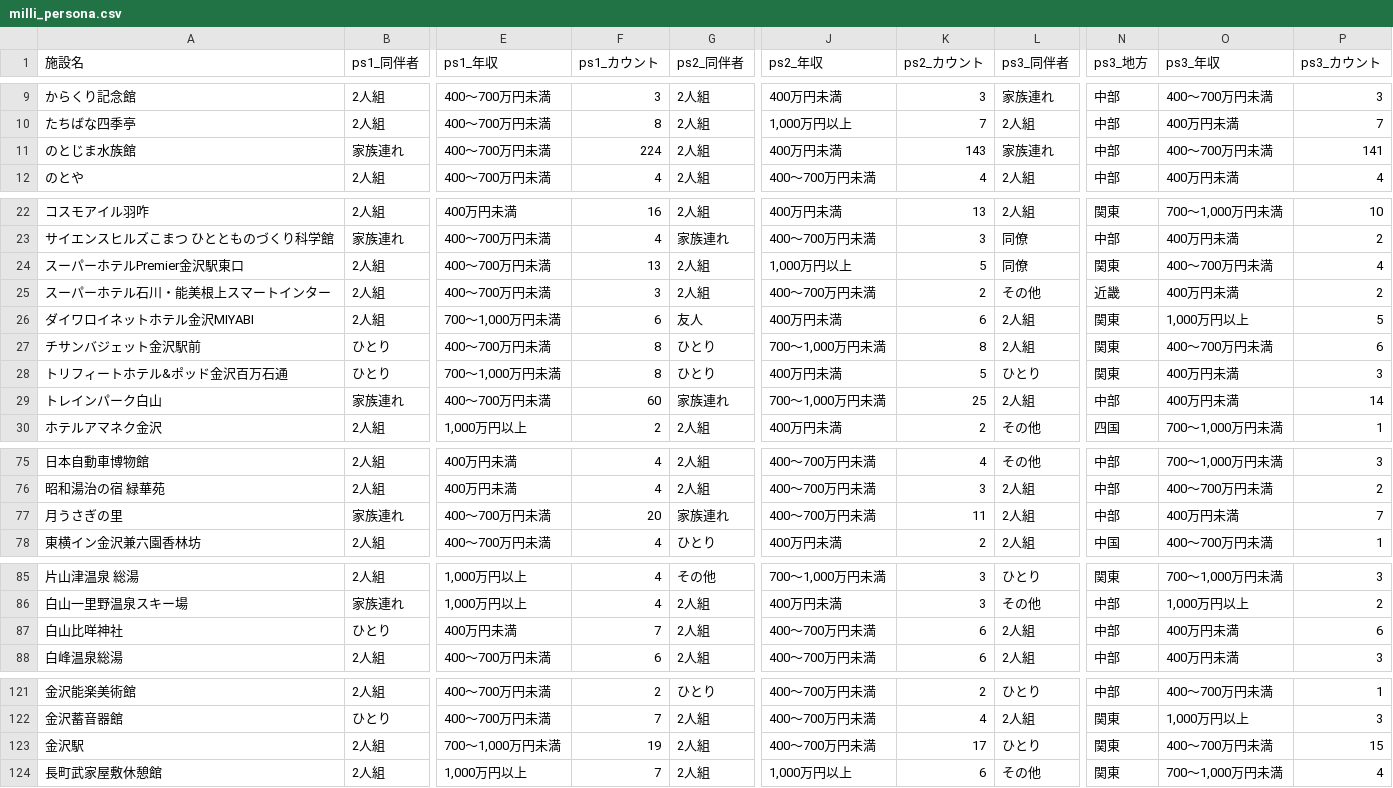
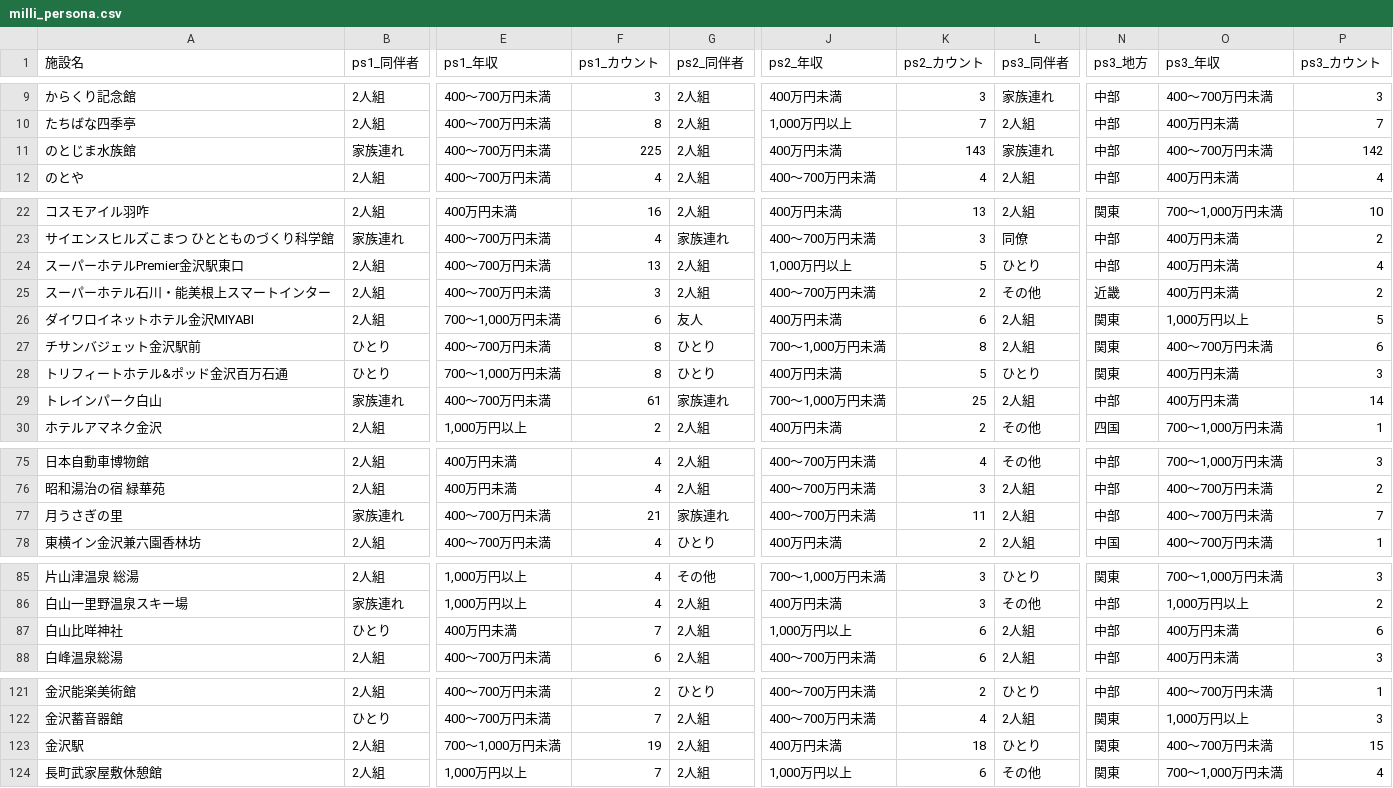
Before and after one commit to BeeB-C4N/tifo, a CSV file: ishikawa/milli_persona.csv, drawn as a sheet; only a part is shown, gaps mark what is left out; the diff names each change by its address in the sheet, - before the commit and + after, or states it on an @@ line.

```diff
--- a/ishikawa/milli_persona.csv
+++ b/ishikawa/milli_persona.csv
-F11 (ps1_カウント): 224
+F11 (ps1_カウント): 225
-P11 (ps3_カウント): 141
+P11 (ps3_カウント): 142
-L24 (ps3_同伴者): 同僚
+L24 (ps3_同伴者): ひとり
-N24 (ps3_地方): 関東
+N24 (ps3_地方): 中部
-O24 (ps3_年収): 400～700万円未満
+O24 (ps3_年収): 400万円未満
-F29 (ps1_カウント): 60
+F29 (ps1_カウント): 61
-F77 (ps1_カウント): 20
+F77 (ps1_カウント): 21
-O77 (ps3_年収): 400万円未満
+O77 (ps3_年収): 400～700万円未満
-J87 (ps2_年収): 400～700万円未満
+J87 (ps2_年収): 1,000万円以上
-J123 (ps2_年収): 400～700万円未満
+J123 (ps2_年収): 400万円未満
-K123 (ps2_カウント): 17
+K123 (ps2_カウント): 18
```
Also changed, not shown: ishikawa/milli_score.csv, 1 other file.
